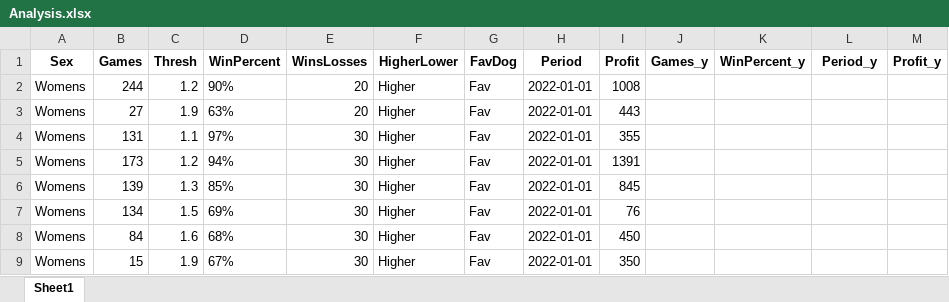
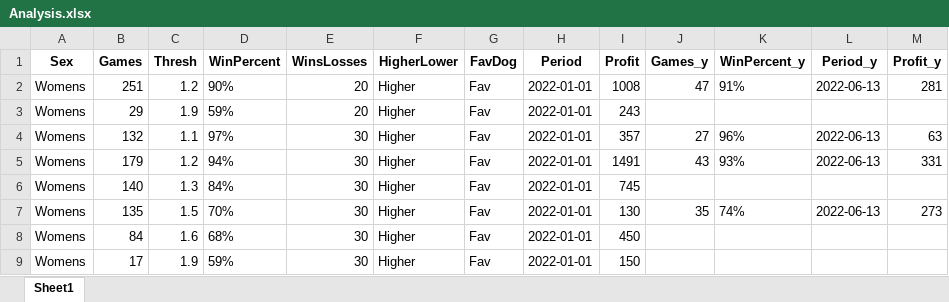
Before and after one commit to Witwolski/tennis_atp, an Excel workbook: Analysis.xlsx, sheet Sheet1, drawn as a sheet; only a part is shown; values as stored, in another font and other column widths than the file's, no borders; the diff covers the shown part only; the diff names each change by its address in the sheet, - before the commit and + after, or states it on an @@ line.

```diff
--- a/Analysis.xlsx (sheet Sheet1)
+++ b/Analysis.xlsx (sheet Sheet1)
-B2 (Games): 244
+B2 (Games): 251
-J2 (Games_y): (empty)
+J2 (Games_y): 47
-K2 (WinPercent_y): (empty)
+K2 (WinPercent_y): 91%
-L2 (Period_y): (empty)
+L2 (Period_y): 2022-06-13
-M2 (Profit_y): (empty)
+M2 (Profit_y): 281
-B3 (Games): 27
+B3 (Games): 29
-D3 (WinPercent): 63%
+D3 (WinPercent): 59%
-I3 (Profit): 443
+I3 (Profit): 243
-B4 (Games): 131
+B4 (Games): 132
-I4 (Profit): 355
+I4 (Profit): 357
-J4 (Games_y): (empty)
+J4 (Games_y): 27
-K4 (WinPercent_y): (empty)
+K4 (WinPercent_y): 96%
-L4:L5 (Period_y): (empty)
+L4:L5 (Period_y): 2022-06-13
-M4 (Profit_y): (empty)
+M4 (Profit_y): 63
-B5 (Games): 173
+B5 (Games): 179
-I5 (Profit): 1391
+I5 (Profit): 1491
-J5 (Games_y): (empty)
+J5 (Games_y): 43
-K5 (WinPercent_y): (empty)
+K5 (WinPercent_y): 93%
-M5 (Profit_y): (empty)
+M5 (Profit_y): 331
-B6 (Games): 139
+B6 (Games): 140
-D6 (WinPercent): 85%
+D6 (WinPercent): 84%
-I6 (Profit): 845
+I6 (Profit): 745
-B7 (Games): 134
+B7 (Games): 135
-D7 (WinPercent): 69%
+D7 (WinPercent): 70%
-I7 (Profit): 76
+I7 (Profit): 130
-J7 (Games_y): (empty)
+J7 (Games_y): 35
-K7 (WinPercent_y): (empty)
+K7 (WinPercent_y): 74%
-L7 (Period_y): (empty)
+L7 (Period_y): 2022-06-13
-M7 (Profit_y): (empty)
+M7 (Profit_y): 273
-B9 (Games): 15
+B9 (Games): 17
-D9 (WinPercent): 67%
+D9 (WinPercent): 59%
-I9 (Profit): 350
+I9 (Profit): 150
```
Also changed, not shown: 6 added rows, 28 removed rows and 451 edited cells elsewhere in this sheet, Bets_Today.xlsx, DailyBets.xlsx, 16 other files.
